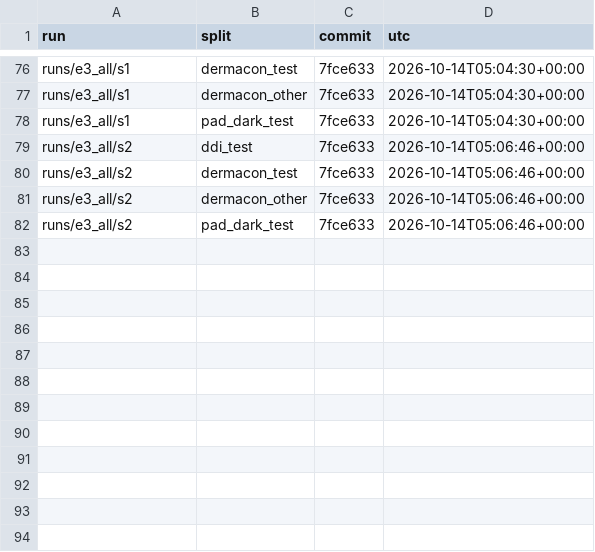
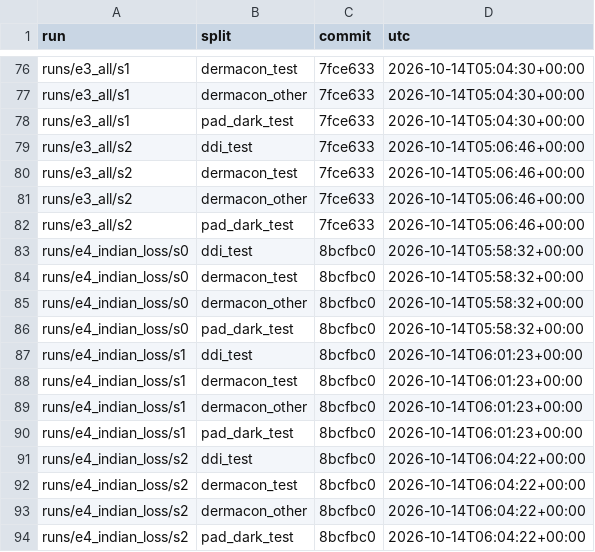
Before and after one commit to skittlegit/skincancer, a CSV file: runs/final_ledger.csv, drawn as a sheet; only a part is shown, gaps mark what is left out; the diff names each change by its address in the sheet, - before the commit and + after, or states it on an @@ line.

```diff
--- a/runs/final_ledger.csv
+++ b/runs/final_ledger.csv
+row 83: runs/e4_indian_loss/s0 | ddi_test | 8bcfbc0 | 2026-10-14T05:58:32+00:00
+row 84: runs/e4_indian_loss/s0 | dermacon_test | 8bcfbc0 | 2026-10-14T05:58:32+00:00
+row 85: runs/e4_indian_loss/s0 | dermacon_other | 8bcfbc0 | 2026-10-14T05:58:32+00:00
+row 86: runs/e4_indian_loss/s0 | pad_dark_test | 8bcfbc0 | 2026-10-14T05:58:32+00:00
+row 87: runs/e4_indian_loss/s1 | ddi_test | 8bcfbc0 | 2026-10-14T06:01:23+00:00
+row 88: runs/e4_indian_loss/s1 | dermacon_test | 8bcfbc0 | 2026-10-14T06:01:23+00:00
+row 89: runs/e4_indian_loss/s1 | dermacon_other | 8bcfbc0 | 2026-10-14T06:01:23+00:00
+row 90: runs/e4_indian_loss/s1 | pad_dark_test | 8bcfbc0 | 2026-10-14T06:01:23+00:00
+row 91: runs/e4_indian_loss/s2 | ddi_test | 8bcfbc0 | 2026-10-14T06:04:22+00:00
+row 92: runs/e4_indian_loss/s2 | dermacon_test | 8bcfbc0 | 2026-10-14T06:04:22+00:00
+row 93: runs/e4_indian_loss/s2 | dermacon_other | 8bcfbc0 | 2026-10-14T06:04:22+00:00
+row 94: runs/e4_indian_loss/s2 | pad_dark_test | 8bcfbc0 | 2026-10-14T06:04:22+00:00
```
Also changed, not shown: results/e3_all+ens/metrics.csv, results/e3_clahe+ens/metrics.csv, 13 other files.
